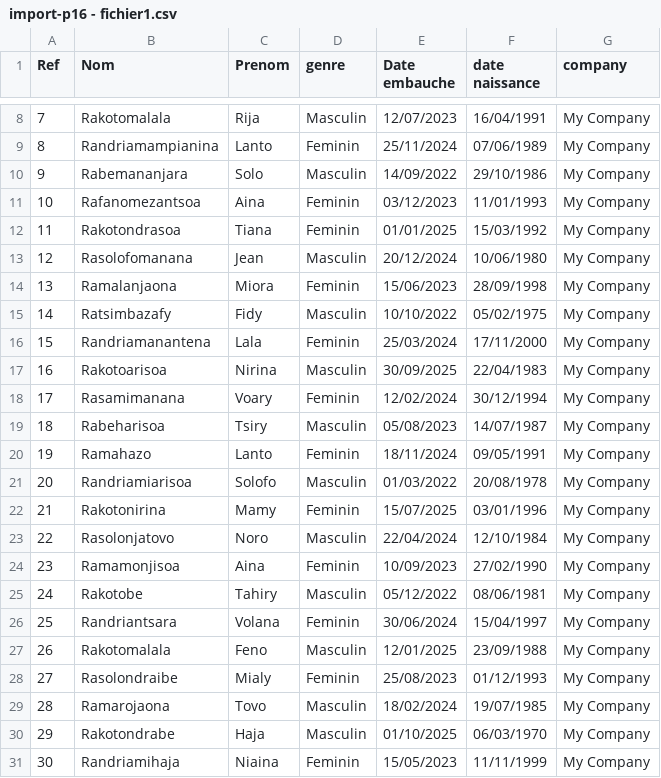
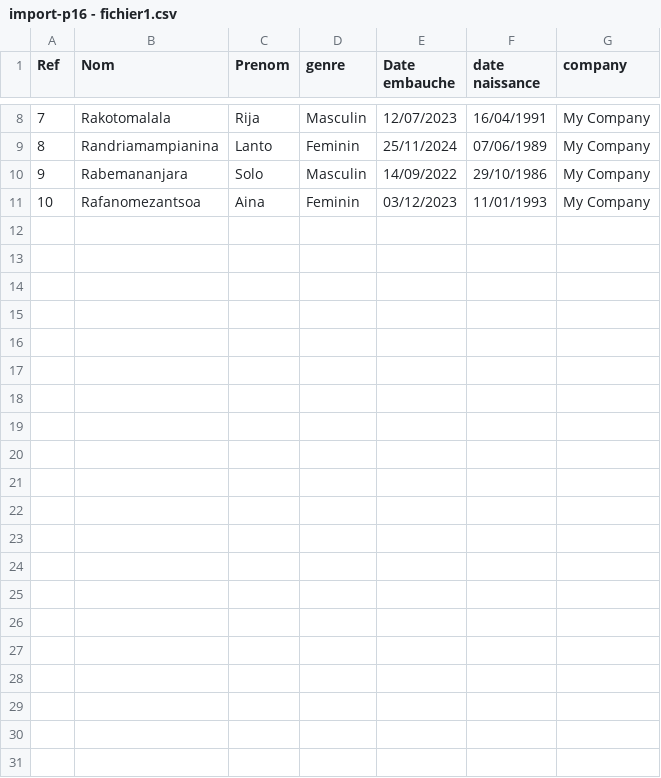
Before and after one commit to antsamadagascar/salary_management, a CSV file: data/import-p16 - fichier1.csv, drawn as a sheet; only a part is shown, gaps mark what is left out; the diff names each change by its address in the sheet, - before the commit and + after, or states it on an @@ line.

```diff
--- a/data/import-p16 - fichier1.csv
+++ b/data/import-p16 - fichier1.csv
-row 12: 11 | Rakotondrasoa | Tiana | Feminin | 01/01/2025 | 15/03/1992 | My Company
-row 13: 12 | Rasolofomanana | Jean | Masculin | 20/12/2024 | 10/06/1980 | My Company
-row 14: 13 | Ramalanjaona | Miora | Feminin | 15/06/2023 | 28/09/1998 | My Company
-row 15: 14 | Ratsimbazafy | Fidy | Masculin | 10/10/2022 | 05/02/1975 | My Company
-row 16: 15 | Randriamanantena | Lala | Feminin | 25/03/2024 | 17/11/2000 | My Company
-row 17: 16 | Rakotoarisoa | Nirina | Masculin | 30/09/2025 | 22/04/1983 | My Company
-row 18: 17 | Rasamimanana | Voary | Feminin | 12/02/2024 | 30/12/1994 | My Company
-row 19: 18 | Rabeharisoa | Tsiry | Masculin | 05/08/2023 | 14/07/1987 | My Company
-row 20: 19 | Ramahazo | Lanto | Feminin | 18/11/2024 | 09/05/1991 | My Company
-row 21: 20 | Randriamiarisoa | Solofo | Masculin | 01/03/2022 | 20/08/1978 | My Company
-row 22: 21 | Rakotonirina | Mamy | Feminin | 15/07/2025 | 03/01/1996 | My Company
-row 23: 22 | Rasolonjatovo | Noro | Masculin | 22/04/2024 | 12/10/1984 | My Company
-row 24: 23 | Ramamonjisoa | Aina | Feminin | 10/09/2023 | 27/02/1990 | My Company
-row 25: 24 | Rakotobe | Tahiry | Masculin | 05/12/2022 | 08/06/1981 | My Company
-row 26: 25 | Randriantsara | Volana | Feminin | 30/06/2024 | 15/04/1997 | My Company
-row 27: 26 | Rakotomalala | Feno | Masculin | 12/01/2025 | 23/09/1988 | My Company
-row 28: 27 | Rasolondraibe | Mialy | Feminin | 25/08/2023 | 01/12/1993 | My Company
-row 29: 28 | Ramarojaona | Tovo | Masculin | 18/02/2024 | 19/07/1985 | My Company
-row 30: 29 | Rakotondrabe | Haja | Masculin | 01/10/2025 | 06/03/1970 | My Company
-row 31: 30 | Randriamihaja | Niaina | Feminin | 15/05/2023 | 11/11/1999 | My Company
```
Also changed, not shown: data/import-p16 - fichier2.csv, data/import-p16 - fichier3.csv, 3 other files.
